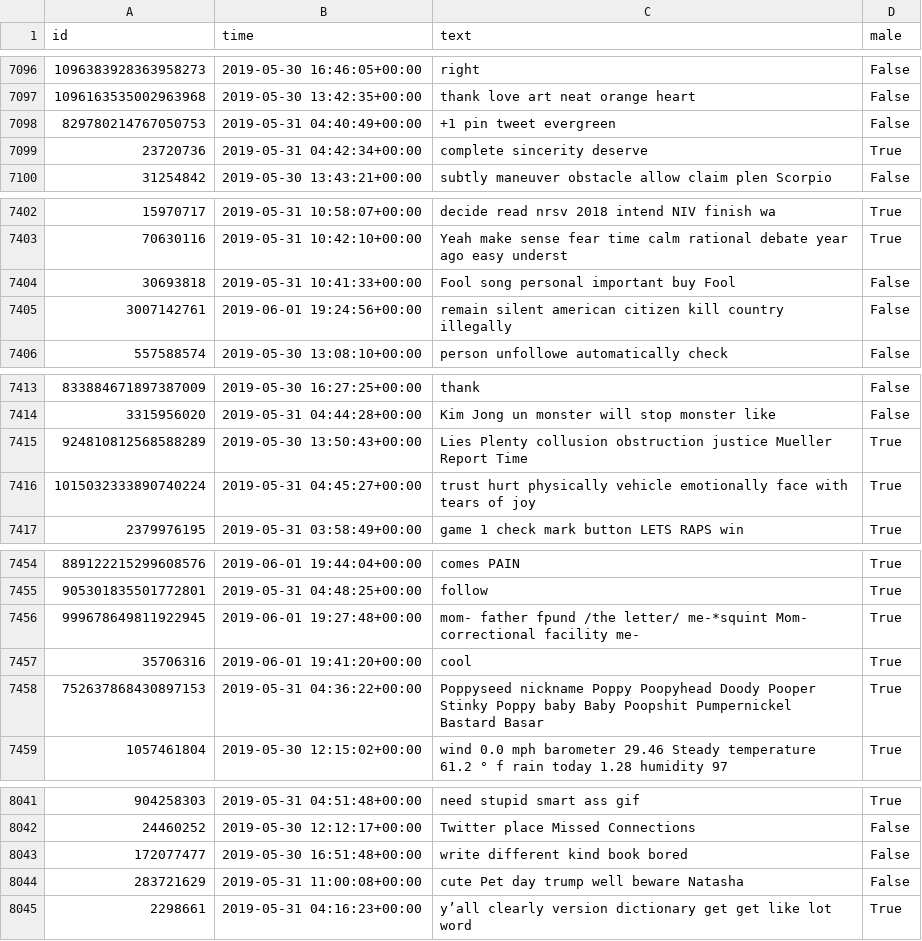
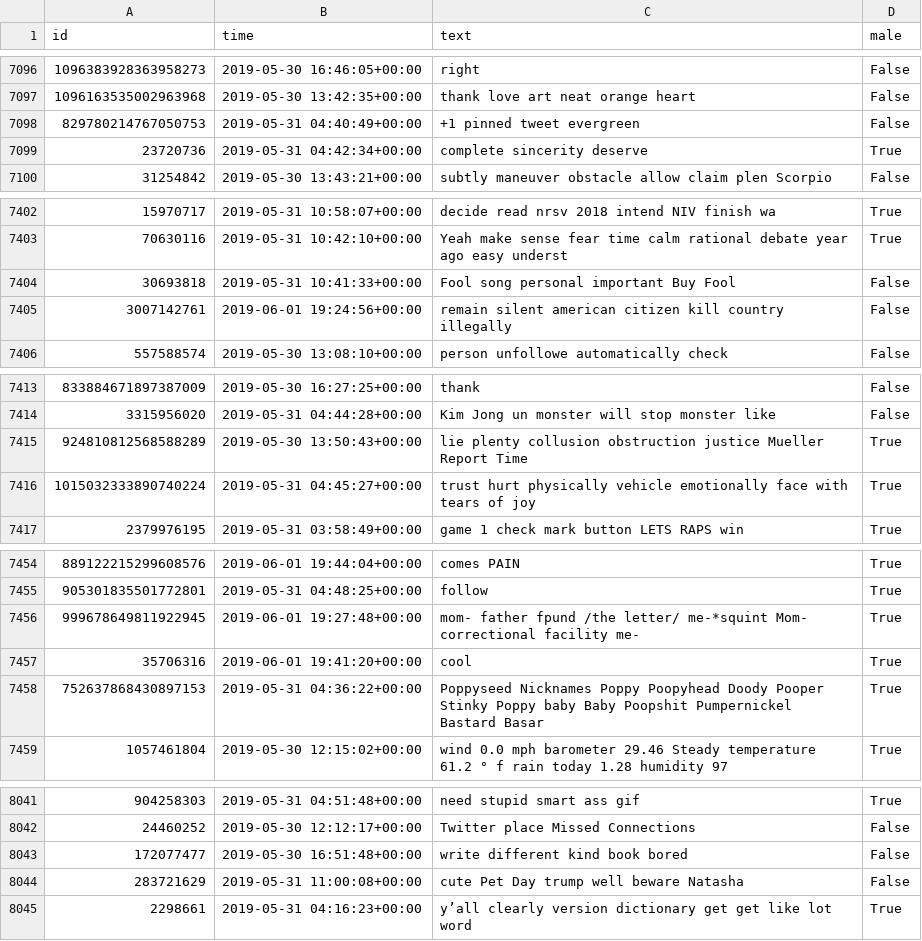
Before and after one commit to AniChougule2/NLP_Classifier_Naive_Bayes, a CSV file: Tweet_data_for_gender_guessing/twitter_test_data_clean.csv, drawn as a sheet; only a part is shown, gaps mark what is left out; the diff covers the shown part only.

```diff
--- a/Tweet_data_for_gender_guessing/twitter_test_data_clean.csv
+++ b/Tweet_data_for_gender_guessing/twitter_test_data_clean.csv
@@ -7097,3 +7097,3 @@ id,time,text,male
 1096163535002963968,2019-05-30 13:42:35+00:00,thank love art neat orange heart,False
-829780214767050753,2019-05-31 04:40:49+00:00,+1 pin tweet evergreen,False
+829780214767050753,2019-05-31 04:40:49+00:00,+1 pinned tweet evergreen,False
 23720736,2019-05-31 04:42:34+00:00,complete sincerity deserve,True
@@ -7403,3 +7403,3 @@ id,time,text,male
 70630116,2019-05-31 10:42:10+00:00,Yeah make sense fear time calm rational debate year ago easy underst,True
-30693818,2019-05-31 10:41:33+00:00,Fool song personal important buy Fool,False
+30693818,2019-05-31 10:41:33+00:00,Fool song personal important Buy Fool,False
 3007142761,2019-06-01 19:24:56+00:00,remain silent american citizen kill country illegally,False
@@ -7414,3 +7414,3 @@ id,time,text,male
 3315956020,2019-05-31 04:44:28+00:00,Kim Jong un monster will stop monster like,False
-924810812568588289,2019-05-30 13:50:43+00:00,Lies Plenty collusion obstruction justice Mueller Report Time,True
+924810812568588289,2019-05-30 13:50:43+00:00,lie plenty collusion obstruction justice Mueller Report Time,True
 1015032333890740224,2019-05-31 04:45:27+00:00,trust hurt physically vehicle emotionally face with tears of joy,True
@@ -7457,3 +7457,3 @@ id,time,text,male
 35706316,2019-06-01 19:41:20+00:00,cool,True
-752637868430897153,2019-05-31 04:36:22+00:00,Poppyseed nickname Poppy Poopyhead Doody Pooper Stinky Poppy baby Baby Poopshit Pumpernickel Bastard Basar,True
+752637868430897153,2019-05-31 04:36:22+00:00,Poppyseed Nicknames Poppy Poopyhead Doody Pooper Stinky Poppy baby Baby Poopshit Pumpernickel Bastard Basar,True
 1057461804,2019-05-30 12:15:02+00:00,wind 0.0 mph barometer 29.46 Steady temperature 61.2 ° f rain today 1.28 humidity 97,True
@@ -8043,3 +8043,3 @@ id,time,text,male
 172077477,2019-05-30 16:51:48+00:00,write different kind book bored,False
-283721629,2019-05-31 11:00:08+00:00,cute Pet day trump well beware Natasha,False
+283721629,2019-05-31 11:00:08+00:00,cute Pet Day trump well beware Natasha,False
 2298661,2019-05-31 04:16:23+00:00,y’all clearly version dictionary get get like lot word,True
```
Also changed, not shown: 15 edited cells elsewhere in this file, 2 other files.
